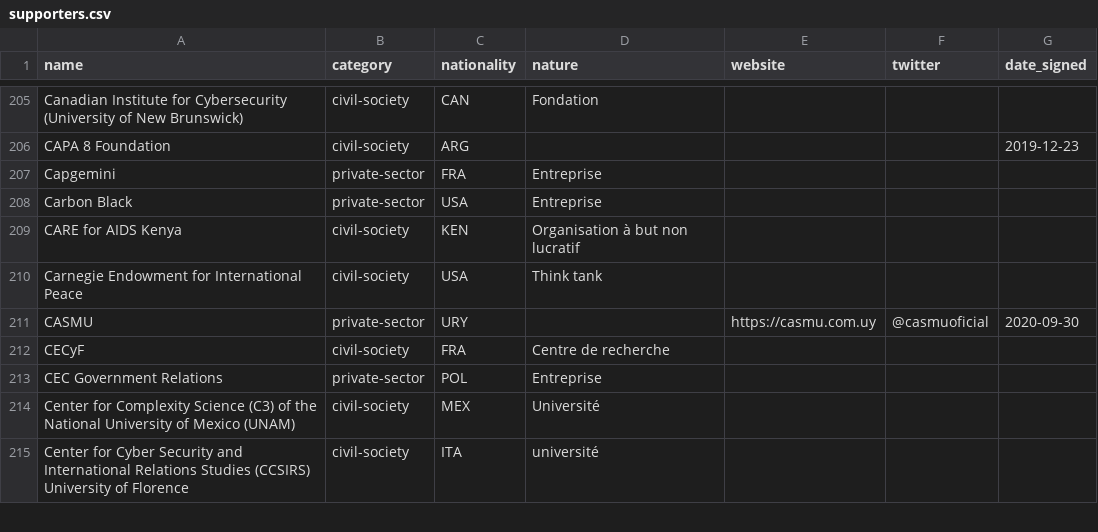
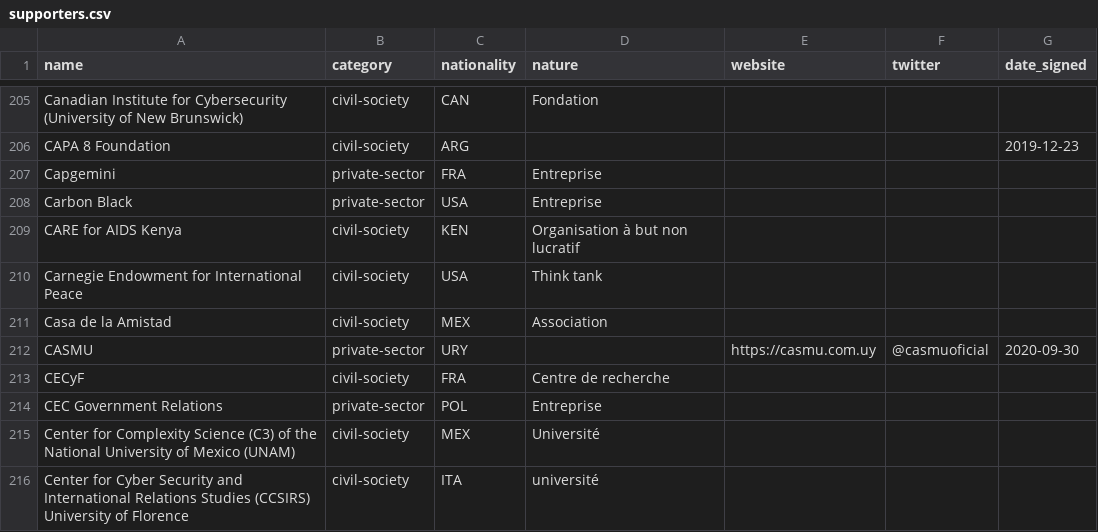
Before and after one commit to ambanum/ParisCall, a CSV file: supporters.csv, drawn as a sheet; only a part is shown, gaps mark what is left out.

Commit message:
Create casa_de_la_amistad-civil-society-MEX.md [skip ci]

```diff
--- a/supporters.csv
+++ b/supporters.csv
@@ -210,2 +210,3 @@ name,category,nationality,nature,website,twitter,date_signed
 "Carnegie Endowment for International Peace","civil-society","USA","Think tank","","",""
+"Casa de la Amistad","civil-society","MEX","Association","","",""
 "CASMU","private-sector","URY","","https://casmu.com.uy","@casmuoficial","2020-09-30"
```
Also changed, not shown: 8 other files.
